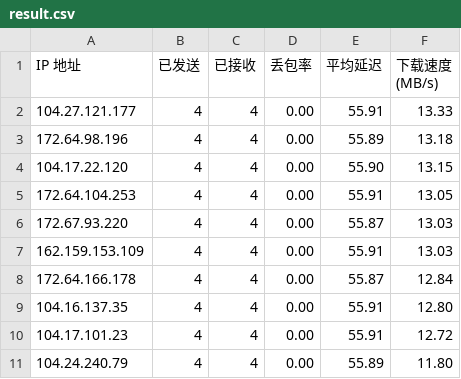
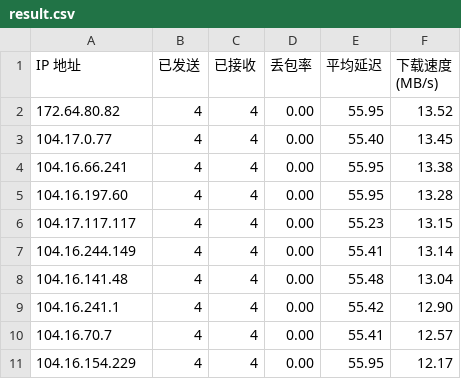
Before and after one commit to EdsonWong/my_cfip_vless, a CSV file: result.csv, drawn as a sheet.

```diff
--- a/result.csv
+++ b/result.csv
@@ -1,11 +1,11 @@
 IP 地址,已发送,已接收,丢包率,平均延迟,下载速度 (MB/s)
-104.27.121.177,4,4,0.00,55.91,13.33
-172.64.98.196,4,4,0.00,55.89,13.18
-104.17.22.120,4,4,0.00,55.90,13.15
-172.64.104.253,4,4,0.00,55.91,13.05
-172.67.93.220,4,4,0.00,55.87,13.03
-162.159.153.109,4,4,0.00,55.91,13.03
-172.64.166.178,4,4,0.00,55.87,12.84
-104.16.137.35,4,4,0.00,55.91,12.80
-104.17.101.23,4,4,0.00,55.91,12.72
-104.24.240.79,4,4,0.00,55.89,11.80
+172.64.80.82,4,4,0.00,55.95,13.52
+104.17.0.77,4,4,0.00,55.40,13.45
+104.16.66.241,4,4,0.00,55.95,13.38
+104.16.197.60,4,4,0.00,55.95,13.28
+104.17.117.117,4,4,0.00,55.23,13.15
+104.16.244.149,4,4,0.00,55.41,13.14
+104.16.141.48,4,4,0.00,55.48,13.04
+104.16.241.1,4,4,0.00,55.42,12.90
+104.16.70.7,4,4,0.00,55.41,12.57
+104.16.154.229,4,4,0.00,55.95,12.17
```
Also changed, not shown: 2 other files.
